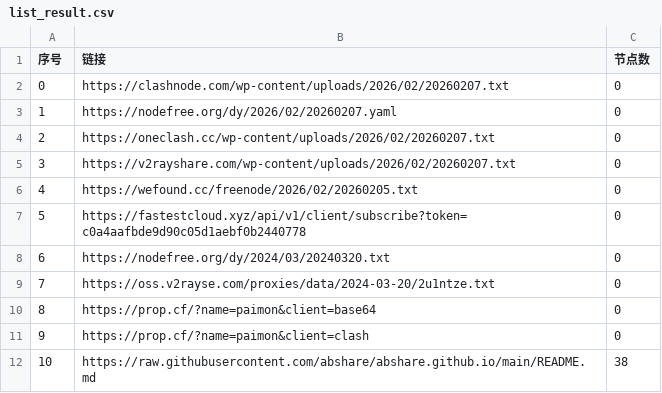
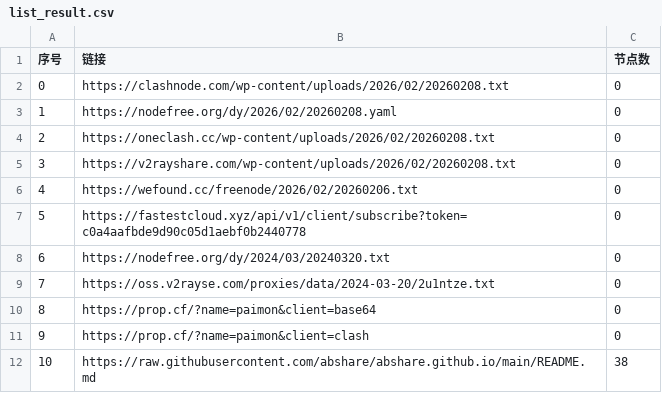
Before and after one commit to ming1386/AutoMergePublicNodes, a CSV file: list_result.csv, drawn as a sheet; only a part is shown.

```diff
--- a/list_result.csv
+++ b/list_result.csv
@@ -1,7 +1,7 @@
 序号,链接,节点数
-0,https://clashnode.com/wp-content/uploads/2026/02/20260207.txt,0
-1,https://nodefree.org/dy/2026/02/20260207.yaml,0
-2,https://oneclash.cc/wp-content/uploads/2026/02/20260207.txt,0
-3,https://v2rayshare.com/wp-content/uploads/2026/02/20260207.txt,0
-4,https://wefound.cc/freenode/2026/02/20260205.txt,0
+0,https://clashnode.com/wp-content/uploads/2026/02/20260208.txt,0
+1,https://nodefree.org/dy/2026/02/20260208.yaml,0
+2,https://oneclash.cc/wp-content/uploads/2026/02/20260208.txt,0
+3,https://v2rayshare.com/wp-content/uploads/2026/02/20260208.txt,0
+4,https://wefound.cc/freenode/2026/02/20260206.txt,0
 5,https://fastestcloud.xyz/api/v1/client/subscribe?token=c0a4aafbde9d90c05d1aebf0b2440778,0
```
Also changed, not shown: 4 other files.
